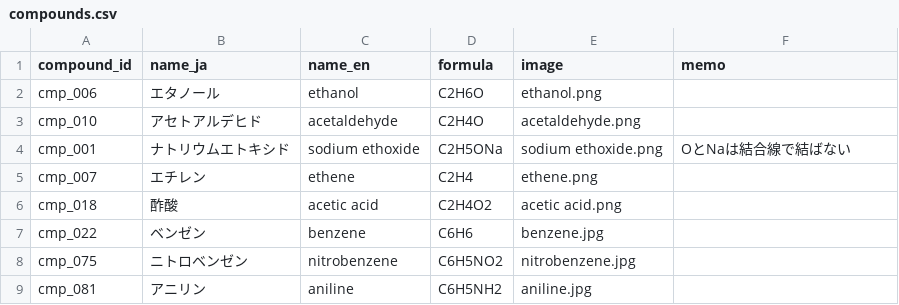
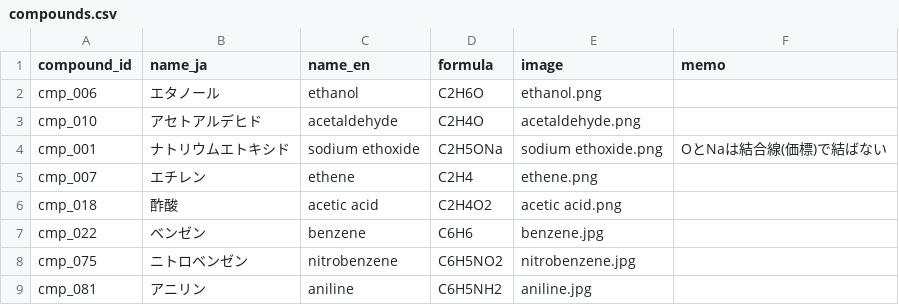
Before and after one commit to milcoco87-cpu/organic-chemistry-app, a CSV file: compounds.csv, drawn as a sheet.

Commit message:
Update compound cmp_001

```diff
--- a/compounds.csv
+++ b/compounds.csv
@@ -3,3 +3,3 @@ cmp_006,エタノール,ethanol,C2H6O,ethanol.png,
 cmp_010,アセトアルデヒド,acetaldehyde,C2H4O,acetaldehyde.png,
-cmp_001,ナトリウムエトキシド,sodium ethoxide,C2H5ONa,sodium ethoxide.png,OとNaは結合線で結ばない
+cmp_001,ナトリウムエトキシド,sodium ethoxide,C2H5ONa,sodium ethoxide.png,OとNaは結合線(価標)で結ばない
 cmp_007,エチレン,ethene,C2H4,ethene.png,
```
Also changed, not shown: 1 other file.
